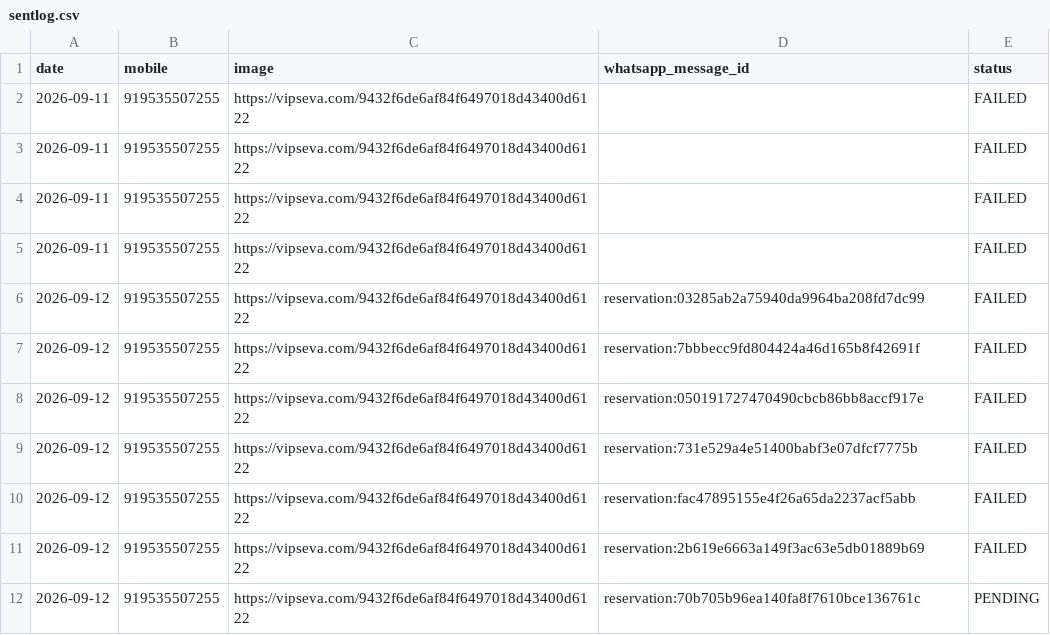
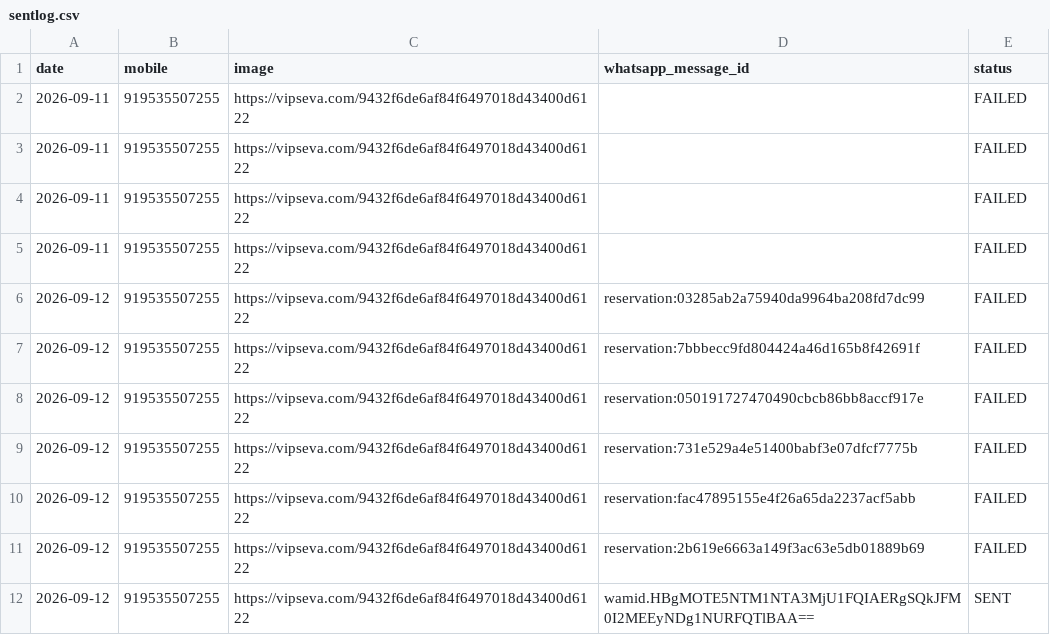
Before and after one commit to mishnit/daily-darshan, a CSV file: csv/sentlog.csv, drawn as a sheet.

Commit message:
Persist daily WhatsApp contact slot

```diff
--- a/csv/sentlog.csv
+++ b/csv/sentlog.csv
@@ -11,2 +11,2 @@ date,mobile,image,whatsapp_message_id,status
 2026-09-12,919535507255,https://vipseva.com/9432f6de6af84f6497018d43400d6122,reservation:2b619e6663a149f3ac63e5db01889b69,FAILED
-2026-09-12,919535507255,https://vipseva.com/9432f6de6af84f6497018d43400d6122,reservation:70b705b96ea140fa8f7610bce136761c,PENDING
+2026-09-12,919535507255,https://vipseva.com/9432f6de6af84f6497018d43400d6122,wamid.HBgMOTE5NTM1NTA3MjU1FQIAERgSQkJFM0I2MEEyNDg1NURFQTlBAA==,SENT
```
